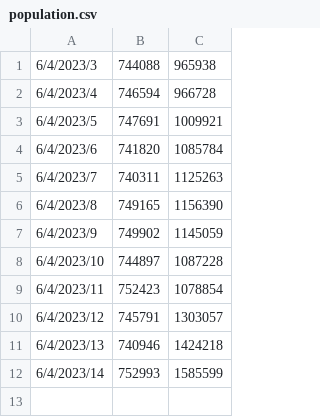
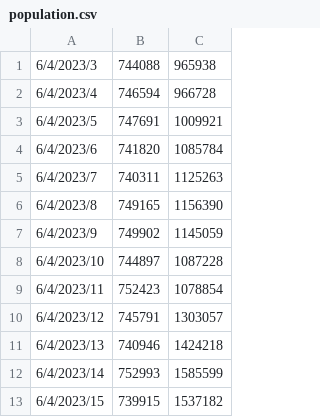
Before and after one commit to kevinfengcs88/misplaced-deagles, a CSV file: data/population.csv, drawn as a sheet.

```diff
--- a/data/population.csv
+++ b/data/population.csv
@@ -12 +12,2 @@
 6/4/2023/14,752993,1585599
+6/4/2023/15,739915,1537182
```
